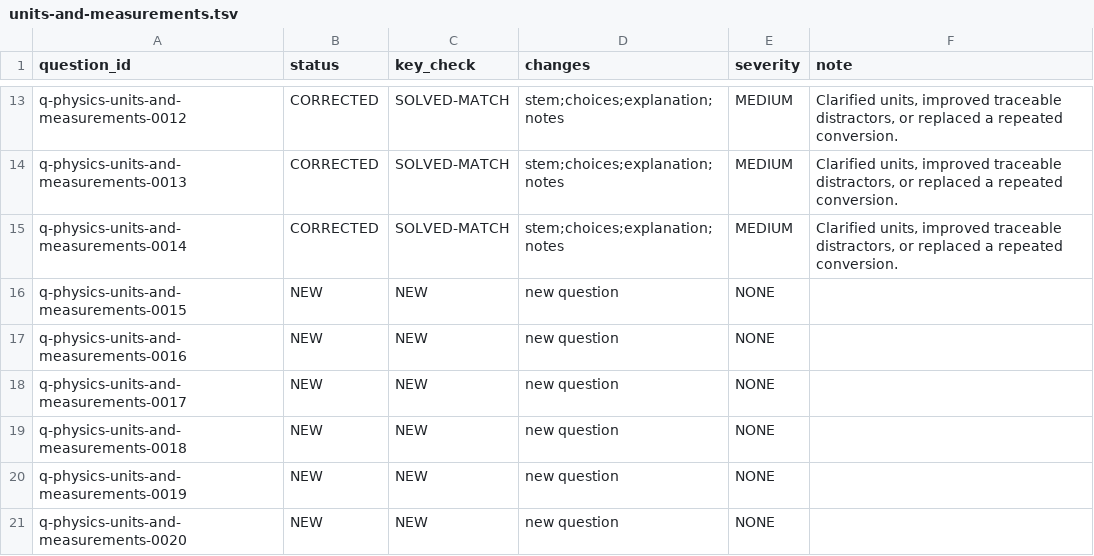
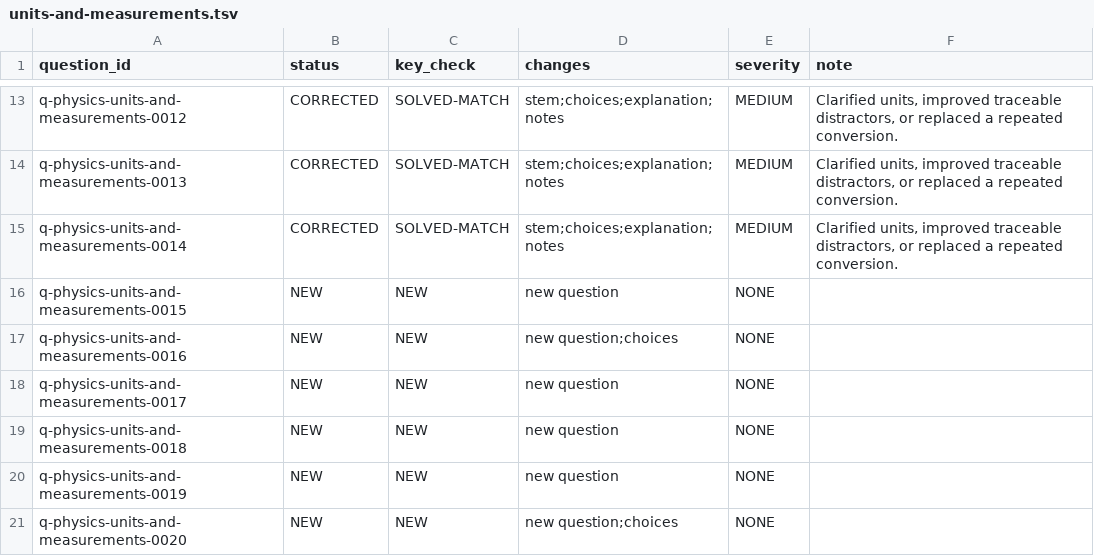
Before and after one commit to Aedwon/Pantas, a TSV file: docs/content/audit/question-qa-r2/science/physics/units-and-measurements.tsv, drawn as a sheet; only a part is shown, gaps mark what is left out.

Commit message:
content: align dimensional-analysis distractors with exact unit errors

```diff
--- a/docs/content/audit/question-qa-r2/science/physics/units-and-measurements.tsv
+++ b/docs/content/audit/question-qa-r2/science/physics/units-and-measurements.tsv
@@ -16,3 +16,3 @@ q-physics-units-and-measurements-0014	CORRECTED	SOLVED-MATCH	stem;choices;explan
 q-physics-units-and-measurements-0015	NEW	NEW	new question	NONE	
-q-physics-units-and-measurements-0016	NEW	NEW	new question	NONE	
+q-physics-units-and-measurements-0016	NEW	NEW	new question;choices	NONE	
 q-physics-units-and-measurements-0017	NEW	NEW	new question	NONE	
@@ -20,2 +20,2 @@ q-physics-units-and-measurements-0018	NEW	NEW	new question	NONE
 q-physics-units-and-measurements-0019	NEW	NEW	new question	NONE	
-q-physics-units-and-measurements-0020	NEW	NEW	new question	NONE	
+q-physics-units-and-measurements-0020	NEW	NEW	new question;choices	NONE	
```
Also changed, not shown: 1 other file.
